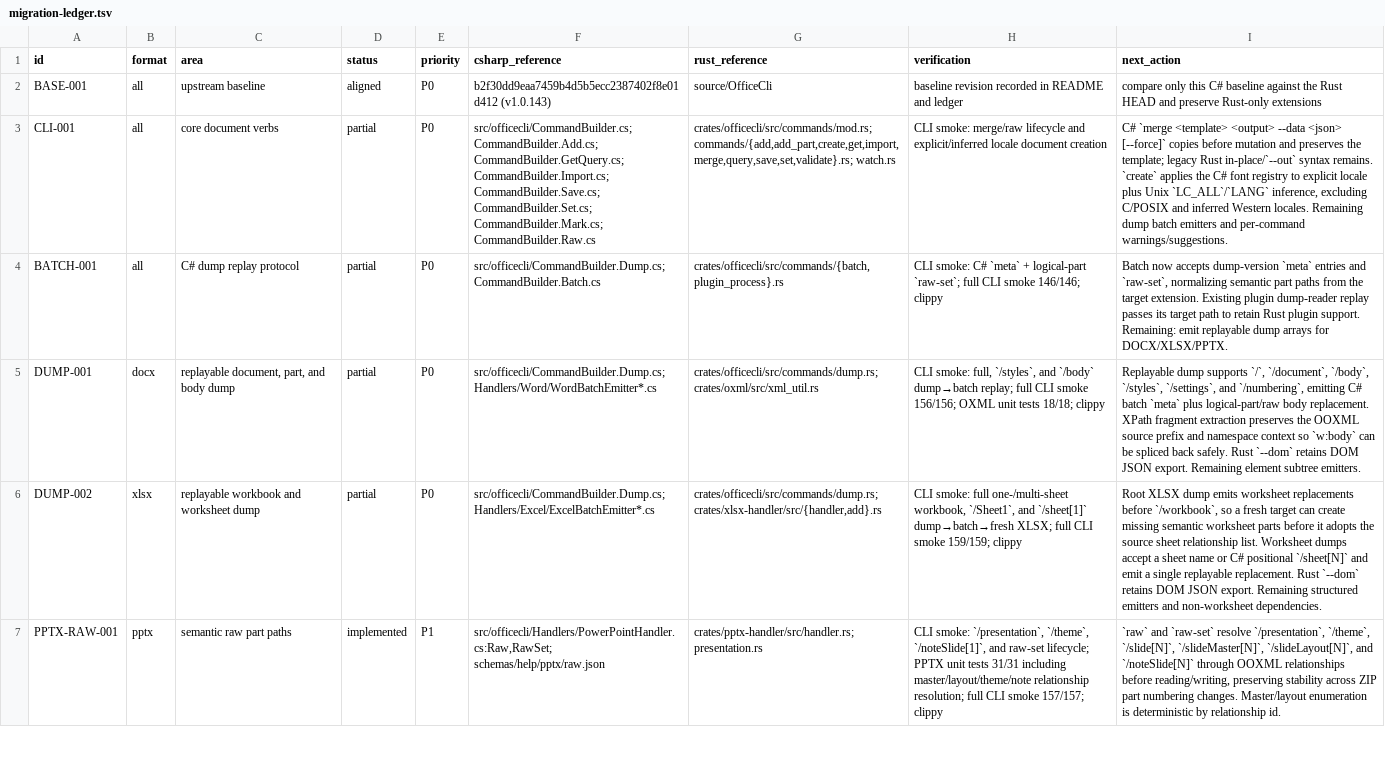
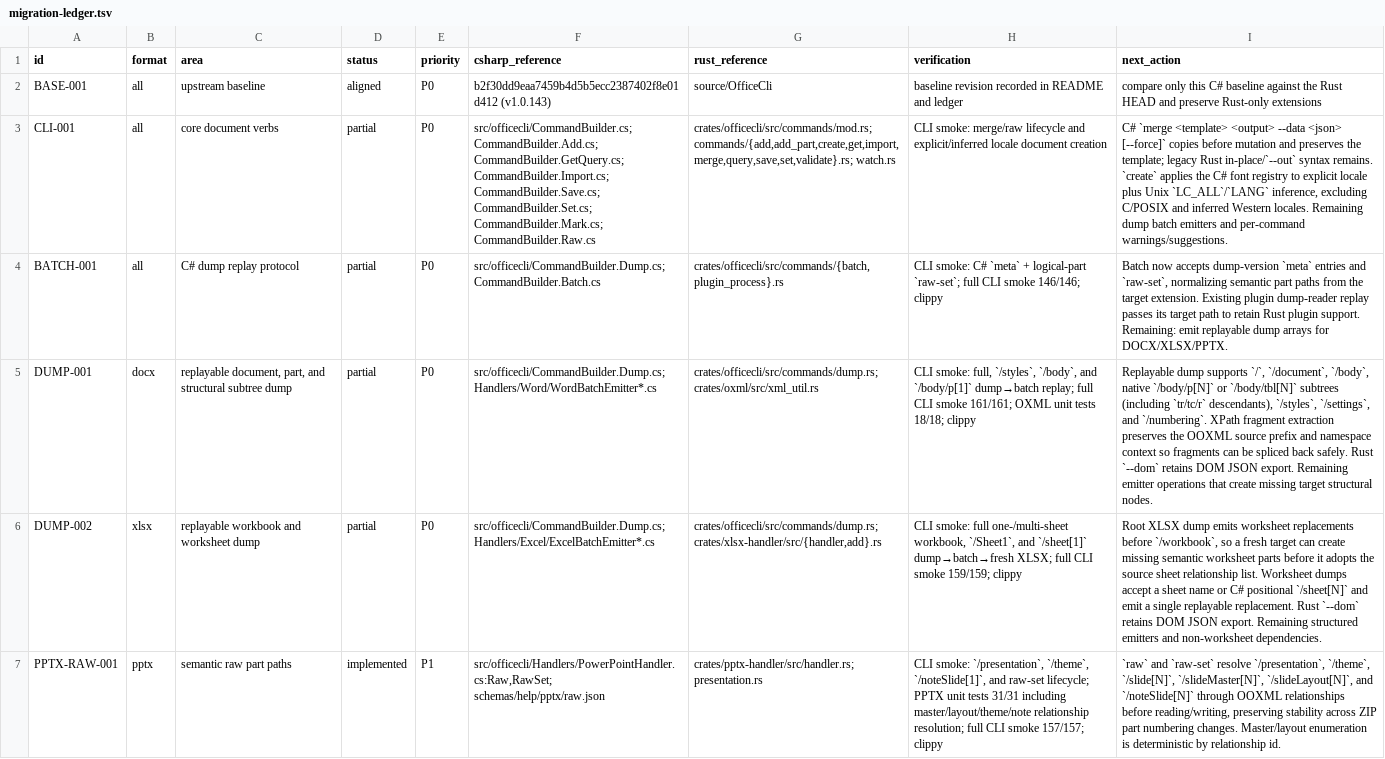
Before and after one commit to RainLib/OfficeCli-rust, a TSV file: docs/csharp-parity/migration-ledger.tsv, drawn as a sheet; only a part is shown; the diff names each change by its address in the sheet, - before the commit and + after, or states it on an @@ line.

Commit message:
feat(dump): replay docx structural subtrees

```diff
--- a/docs/csharp-parity/migration-ledger.tsv
+++ b/docs/csharp-parity/migration-ledger.tsv
-C5 (area): …part, and body dump
+C5 (area): …part, and structural subtree dump
-H5 (verification): …full, `/styles`, and `/body` dump→batch replay; full CLI smoke 156/156; OXML unit…
+H5 (verification): …full, `/styles`, `/body`, and `/body/p[1]` dump→batch replay; full CLI smoke 161/161; OXML unit…
-I5 (next_action): …`/document`, `/body`, `/styles`, `/settings`, and `/numbering`, emitting C# batch `meta` plus logical-part/raw body replacement. XPath fragment extraction preserves the OOXML source prefix and namespace context so `w:body` can be spliced back safely. Rust `--dom` retains DOM JSON export. Remaining element subtree emitters.
+I5 (next_action): …`/document`, `/body`, native `/body/p[N]` or `/body/tbl[N]` subtrees (including `tr/tc/r` descendants), `/styles`, `/settings`, and `/numbering`. XPath fragment extraction preserves the OOXML source prefix and namespace context so fragments can be spliced back safely. Rust `--dom` retains DOM JSON export. Remaining emitter operations that create missing target structural nodes.
```
Also changed, not shown: 2 other files.
